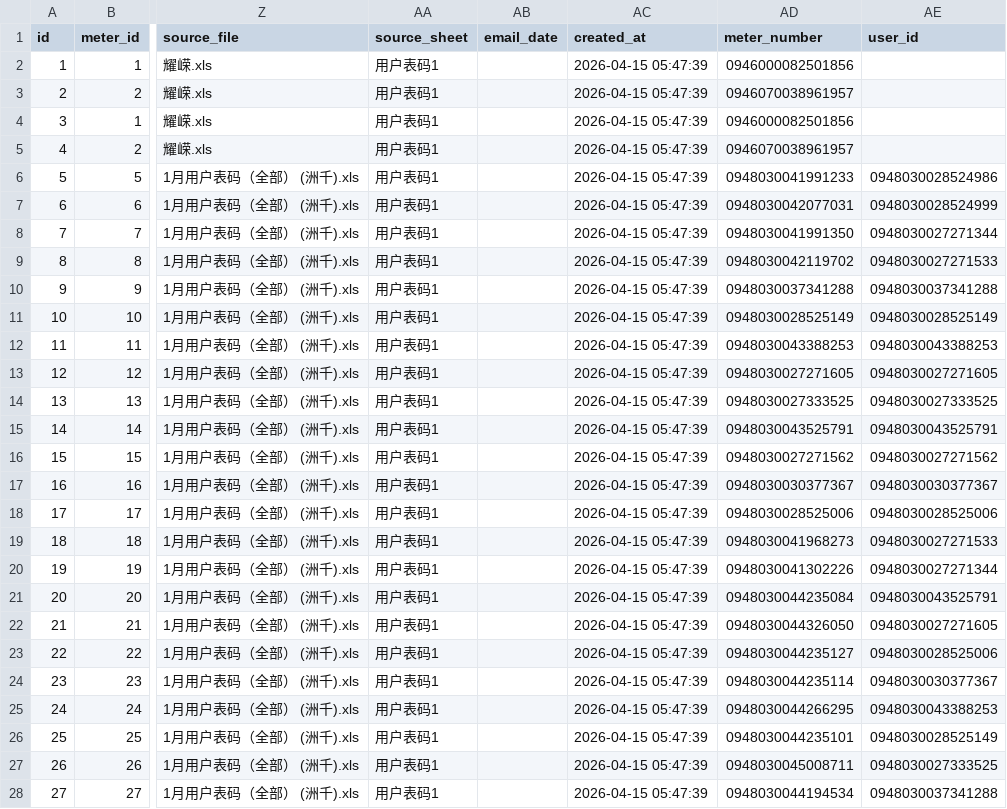
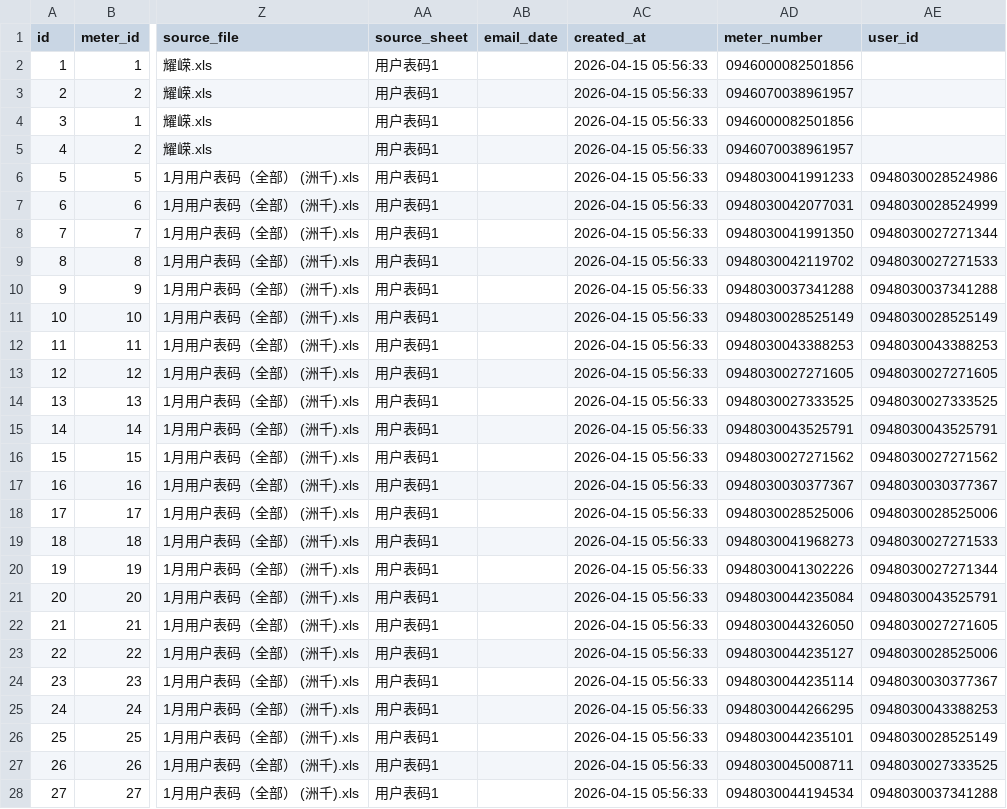
Before and after one commit to hilifer/PowerStat-Analytics, a CSV file: output/data/monthly_readings.csv, drawn as a sheet; only a part is shown, gaps mark what is left out; the diff covers the shown part only; the diff names each change by its address in the sheet, - before the commit and + after, or states it on an @@ line.

```diff
--- a/output/data/monthly_readings.csv
+++ b/output/data/monthly_readings.csv
-AC2:AC28 (created_at): 2026-04-15 05:47:39
+AC2:AC28 (created_at): 2026-04-15 05:56:33
```
Also changed, not shown: 41 edited cells elsewhere in this file, output/data/meters.csv, output/data/price_records.csv, 3 other files.
